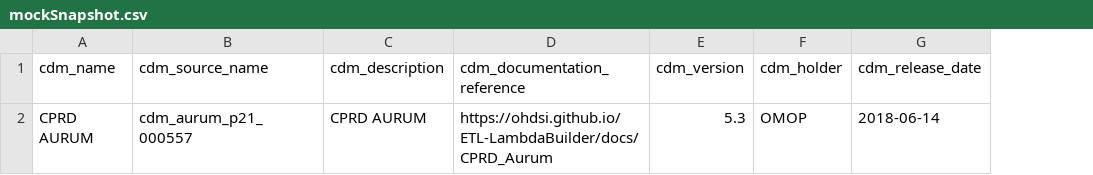
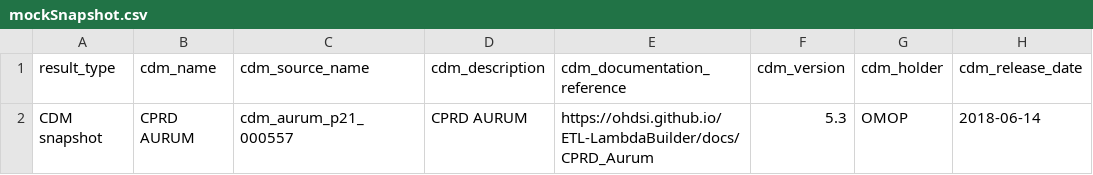
Before and after one commit to oxford-pharmacoepi/ShinyGenerator, a CSV file: data-raw/mockResults/mockSnapshot.csv, drawn as a sheet; only a part is shown; the diff names each change by its address in the sheet, - before the commit and + after, or states it on an @@ line.

```diff
--- a/data-raw/mockResults/mockSnapshot.csv
+++ b/data-raw/mockResults/mockSnapshot.csv
+column A (result_type), row 2: CDM snapshot
```
Also changed, not shown: data-raw/relation.csv, 5 other files.
